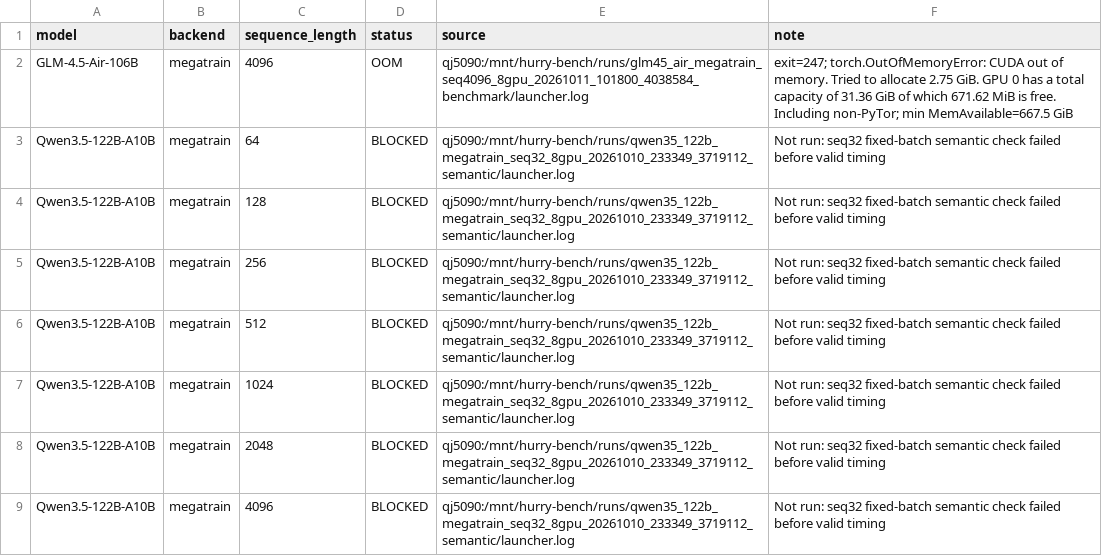
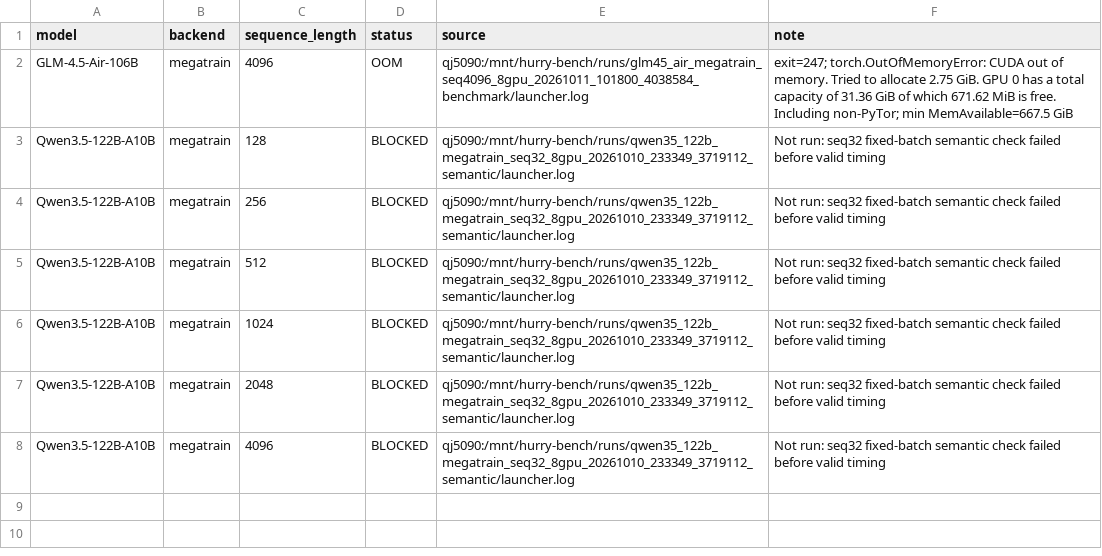
Before and after one commit to yyj6666667/10.10-benchmark, a CSV file: results/qj5090_megatrain_case_status.csv, drawn as a sheet; the diff names each change by its address in the sheet, - before the commit and + after, or states it on an @@ line.

```diff
--- a/results/qj5090_megatrain_case_status.csv
+++ b/results/qj5090_megatrain_case_status.csv
-row 3: Qwen3.5-122B-A10B | megatrain | 64 | BLOCKED | qj5090:/mnt/hurry-bench/runs/qwen35_122b_megatrain_seq32_8gpu_20261010_233349_3719112_semantic/launcher.log | Not run: seq32 fixed-batch semantic check failed before valid timing
```
Also changed, not shown: results/qj5090_figure9.csv, 4 other files.
